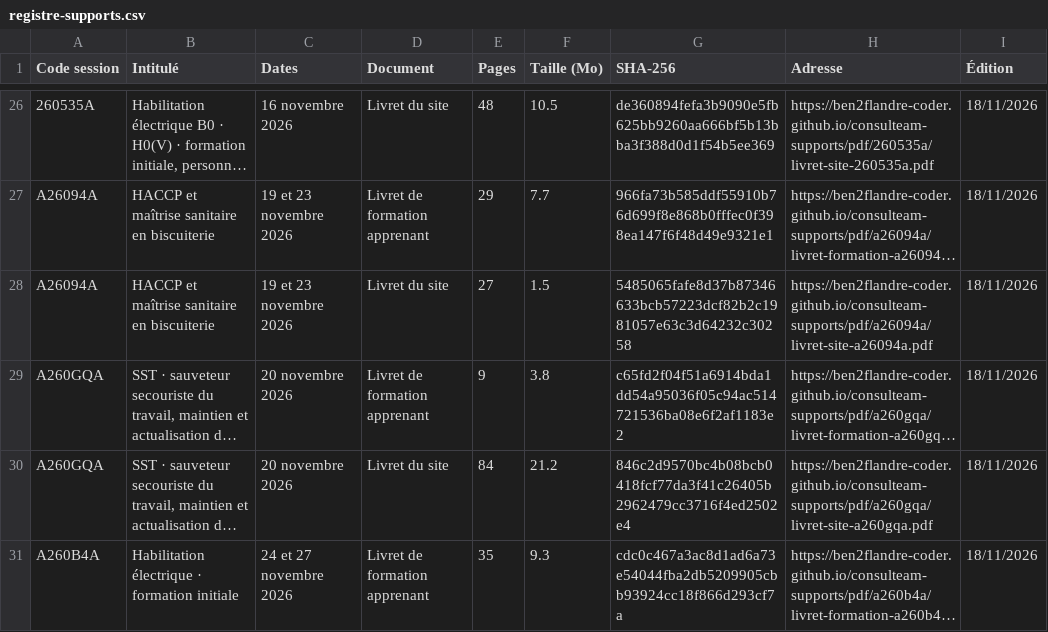
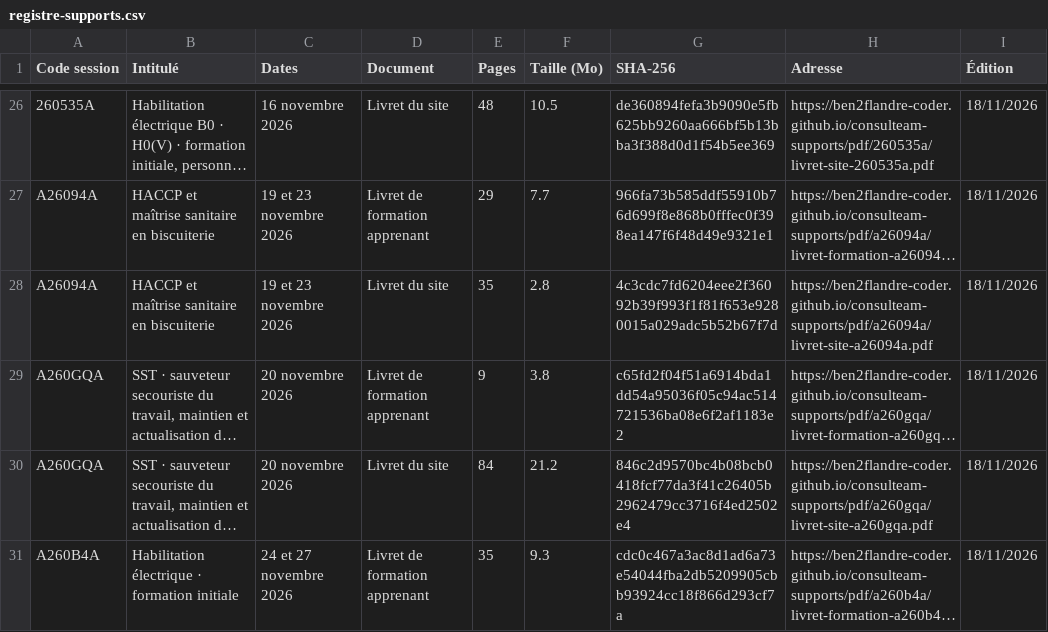
Before and after one commit to ben2flandre-coder/consulteam-supports, a CSV file: registre-supports.csv, drawn as a sheet; only a part is shown, gaps mark what is left out; long unchanged cells end in …; the diff names each change by its address in the sheet, - before the commit and + after, or states it on an @@ line.

```diff
--- a/registre-supports.csv
+++ b/registre-supports.csv
-E28 (Pages): 27
+E28 (Pages): 35
-F28 (Taille (Mo)): 1.5
+F28 (Taille (Mo)): 2.8
-G28 (SHA-256): 5485065fafe8d37b87346633bcb57223dcf82b2c1981057e63c3d64232c30258
+G28 (SHA-256): 4c3cdc7fd6204eee2f36092b39f993f1f81f653e9280015a029adc5b52b67f7d
```
Also changed, not shown: 2 other files.
